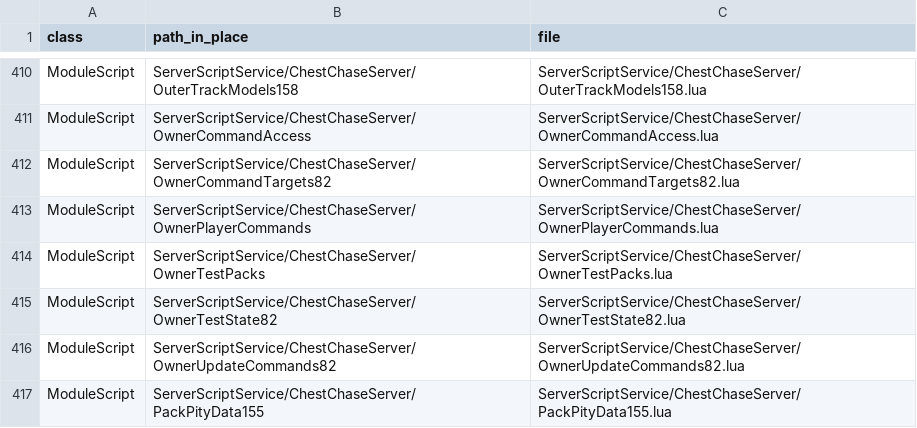
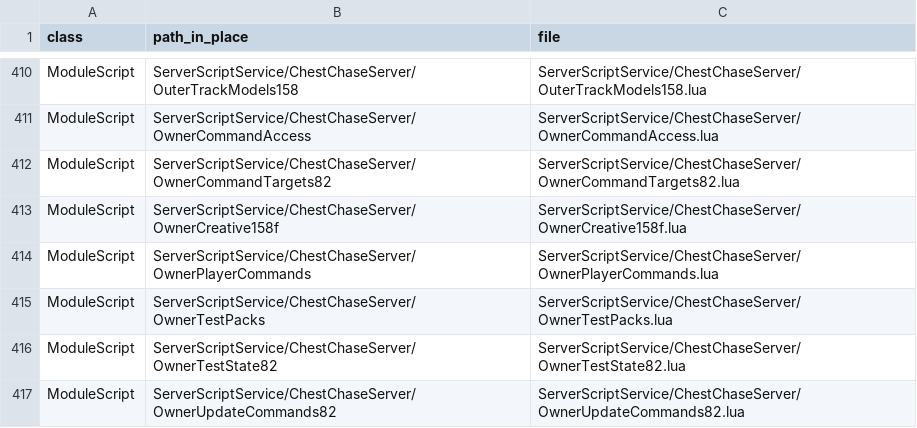
Before and after one commit to vbd4j4tt9s-alt/tmz, a TSV file: src/MANIFEST.tsv, drawn as a sheet; only a part is shown, gaps mark what is left out; the shorter side is filled out with more unchanged rows; the diff names each change by its address in the sheet, - before the commit and + after, or states it on an @@ line.

```diff
--- a/src/MANIFEST.tsv
+++ b/src/MANIFEST.tsv
+row 413: ModuleScript | ServerScriptService/ChestChaseServer/OwnerCreative158f | ServerScriptService/ChestChaseServer/OwnerCreative158f.lua
```
Also changed, not shown: 37 other files.
